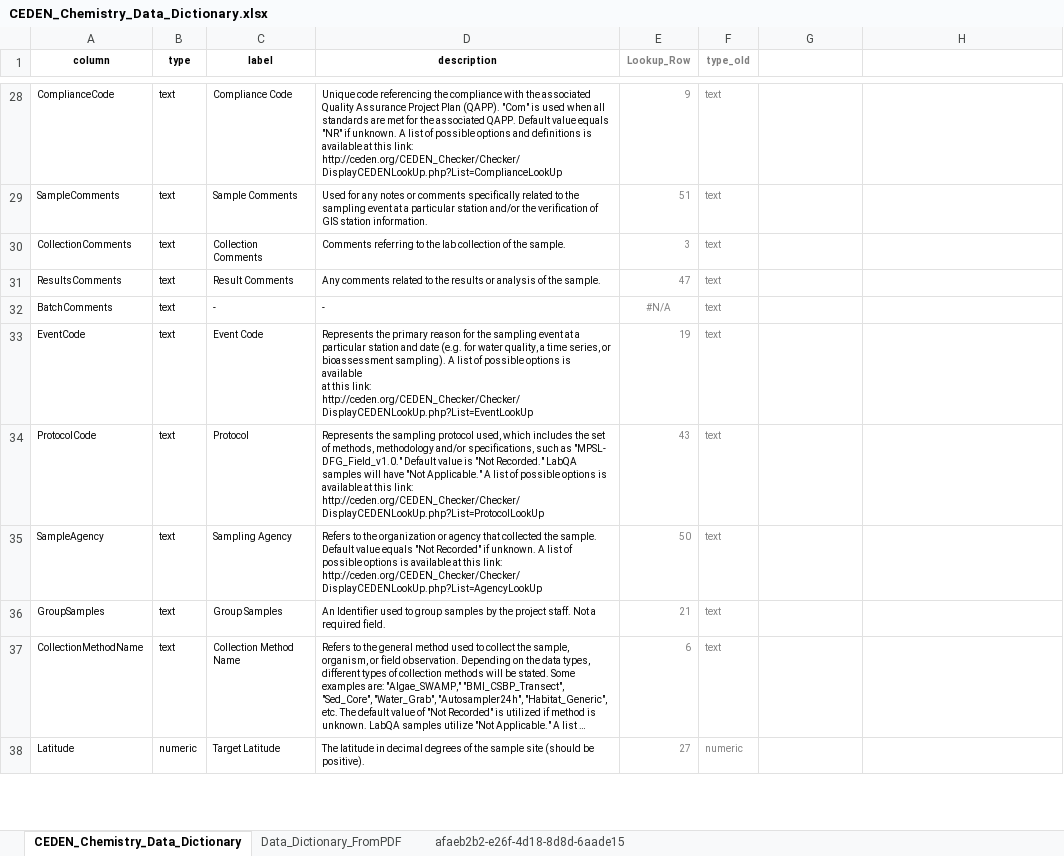
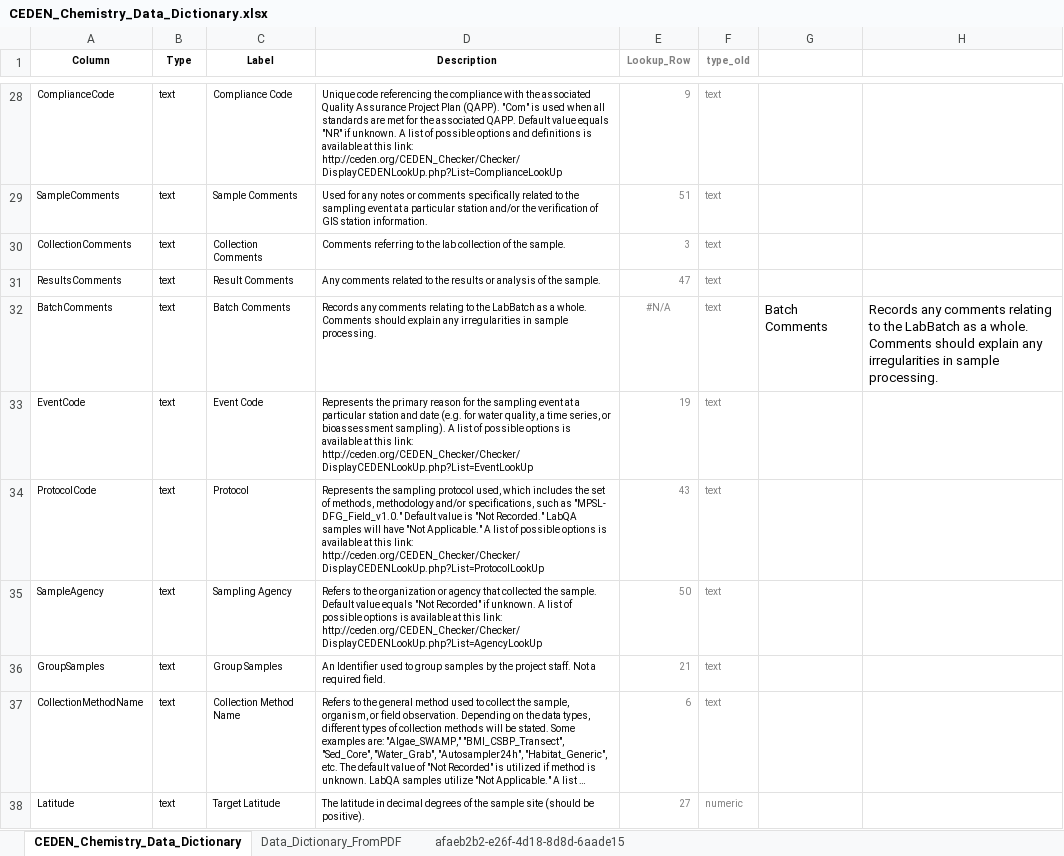
Before and after one commit to daltare/CA-Data-Portal-Uploads, an Excel workbook: ckan-data-dictionary-API-tool/CEDEN_Chemistry_Data_Dictionary.xlsx, sheet CEDEN_Chemistry_Data_Dictionary, drawn as a sheet; only a part is shown, gaps mark what is left out; long unchanged cells end in …; values as stored, in another font and other column widths than the file's, no borders; ↵ is a line break in a cell; the diff covers the shown part only; the diff names each change by its address in the sheet, - before the commit and + after, or states it on an @@ line.

Commit message:
update data dictionaries

```diff
--- a/ckan-data-dictionary-API-tool/CEDEN_Chemistry_Data_Dictionary.xlsx (sheet CEDEN_Chemistry_Data_Dictionary)
+++ b/ckan-data-dictionary-API-tool/CEDEN_Chemistry_Data_Dictionary.xlsx (sheet CEDEN_Chemistry_Data_Dictionary)
-A1: column
+A1: Column
-B1: type
+B1: Type
-C1: label
+C1: Label
-D1: description
+D1: Description
-C32 (Label): -
+C32 (Label): Batch Comments
-D32 (Description): -
+D32 (Description): Records any comments relating to the LabBatch as a whole. Comments should explain any irregularities in sample processing.
-G32: (empty)
+G32: Batch Comments
-H32: (empty)
+H32: Records any comments relating to the LabBatch as a whole. Comments should explain any irregularities in sample processing.
-D33 (Description): …link: http://ceden.org/CEDEN_Checker/Checker/DisplayCEDENLookUp.php?List=EventLookUp
+D33 (Description): …link: http://ceden.org/CEDEN_Checker/Checker/DisplayCEDENLookUp.php?List=EventLookUp
-B38 (Type): numeric
+B38 (Type): text
-D38 (Description): …be ↵ positive).
+D38 (Description): …be positive).
```
Also changed, not shown: 53 edited cells elsewhere in this sheet, sheet Data_Dictionary_FromPDF, formulas that keep their value, CEDEN/data_dictionaries/data_dictionary_conversion/benthic/CEDEN_Benthic_Data_Dictionary.xlsx, CEDEN/data_dictionaries/data_dictionary_conversion/chemistry/CEDEN_Chemistry_Data_Dictionary.xlsx, 2 other files.
